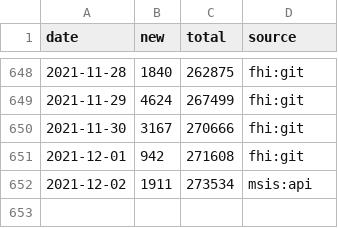
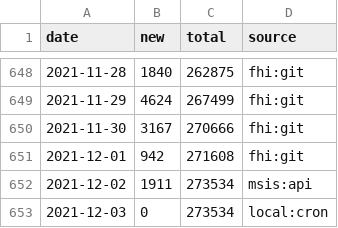
Before and after one commit to frefrik/covid19norge-data, a CSV file: data/confirmed.csv, drawn as a sheet; only a part is shown, gaps mark what is left out.

```diff
--- a/data/confirmed.csv
+++ b/data/confirmed.csv
@@ -652 +652,2 @@ date,new,total,source
 2021-12-02,1911,273534,msis:api
+2021-12-03,0,273534,local:cron
```
Also changed, not shown: 2 other files.
